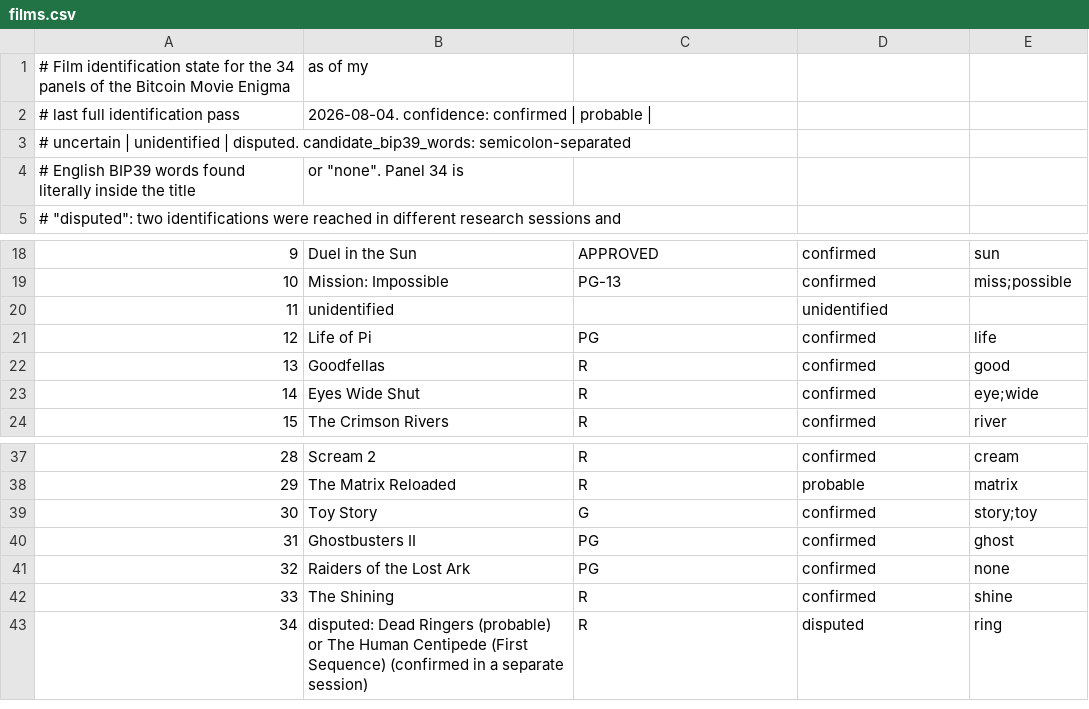
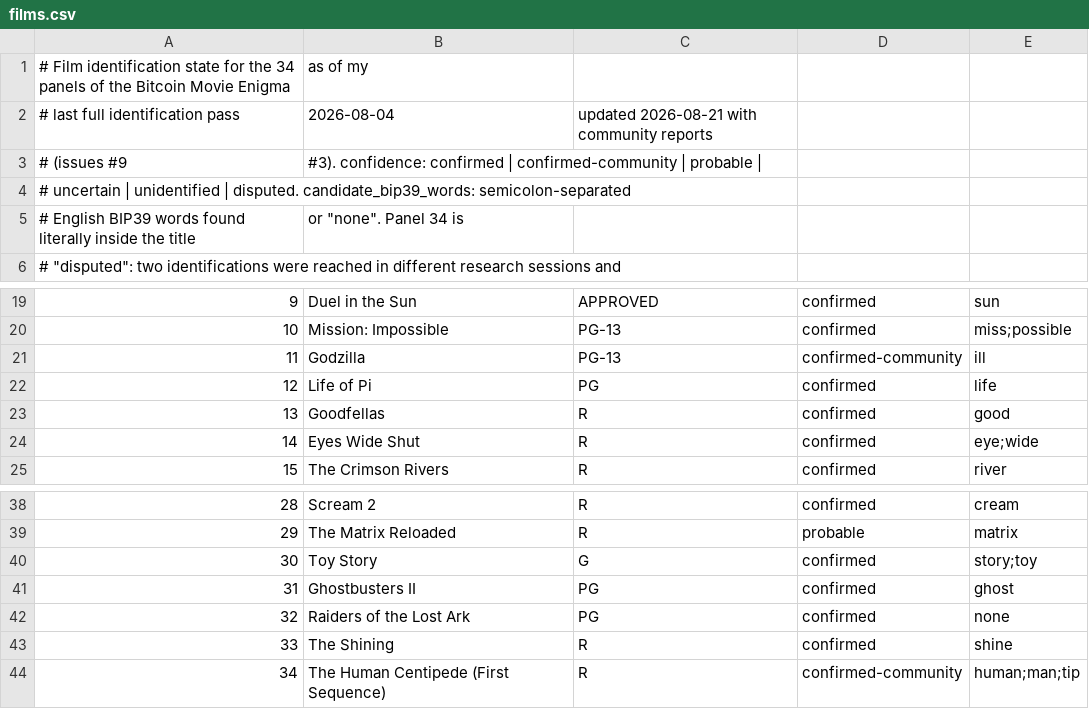
Before and after one commit to AppleLamps/open-crypto-puzzles, a CSV file: 3-small-prizes/bitcoin-movie-enigma-100ksats/data/films.csv, drawn as a sheet; only a part is shown, gaps mark what is left out; removed rows and columns are numbered as before the commit, all else as after; the diff names each change by its address in the sheet, - before the commit and + after, or states it on an @@ line.

Commit message:
Address community issues: close Bitcoin Movie Enigma panels 11 and 34 and record the disputed identifications as a lead; note the Guntis R1 sourcing correction; record the Aoi Stage One MD5

```diff
--- a/3-small-prizes/bitcoin-movie-enigma-100ksats/data/films.csv
+++ b/3-small-prizes/bitcoin-movie-enigma-100ksats/data/films.csv
+row 2: # last full identification pass | 2026-08-04 | updated 2026-08-21 with community reports
@@ column A renumbered in row 3 @@
-B3: 2026-08-04. confidence: confirmed | probable…
+B3: #3). confidence: confirmed | confirmed-community | probable…
-row 20: 11 | unidentified |  | unidentified
+row 21: 11 | Godzilla | PG-13 | confirmed-community | ill
-row 43: 34 | disputed: Dead Ringers (probable) or The Human Centipede (First Sequence) (confirmed in a separate session) | R | disputed | ring
+row 44: 34 | The Human Centipede (First Sequence) | R | confirmed-community | human;man;tip
```
Also changed, not shown: 5 other files.
